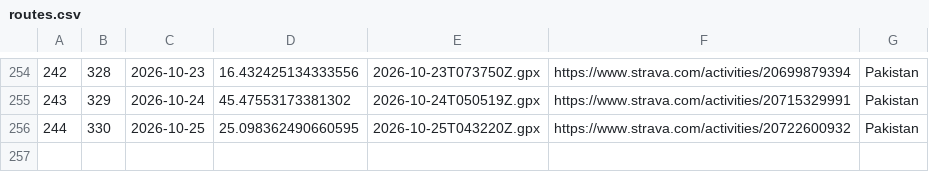
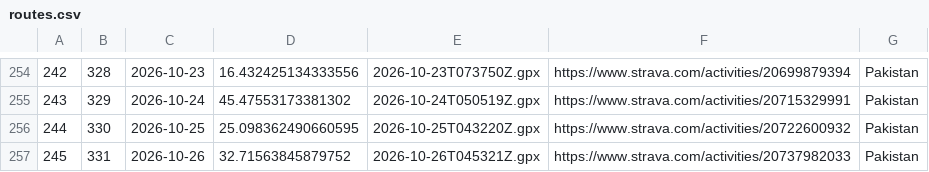
Before and after one commit to Ercoman2/GPX-LVM, a CSV file: routes.csv, drawn as a sheet; only a part is shown, gaps mark what is left out; the diff names each change by its address in the sheet, - before the commit and + after, or states it on an @@ line.

```diff
--- a/routes.csv
+++ b/routes.csv
+row 257: 245 | 331 | 2026-10-26 | 32.71563845879752 | 2026-10-26T045321Z.gpx | https://www.strava.com/activities/20737982033 | Pakistan
```
Also changed, not shown: 5 other files.
